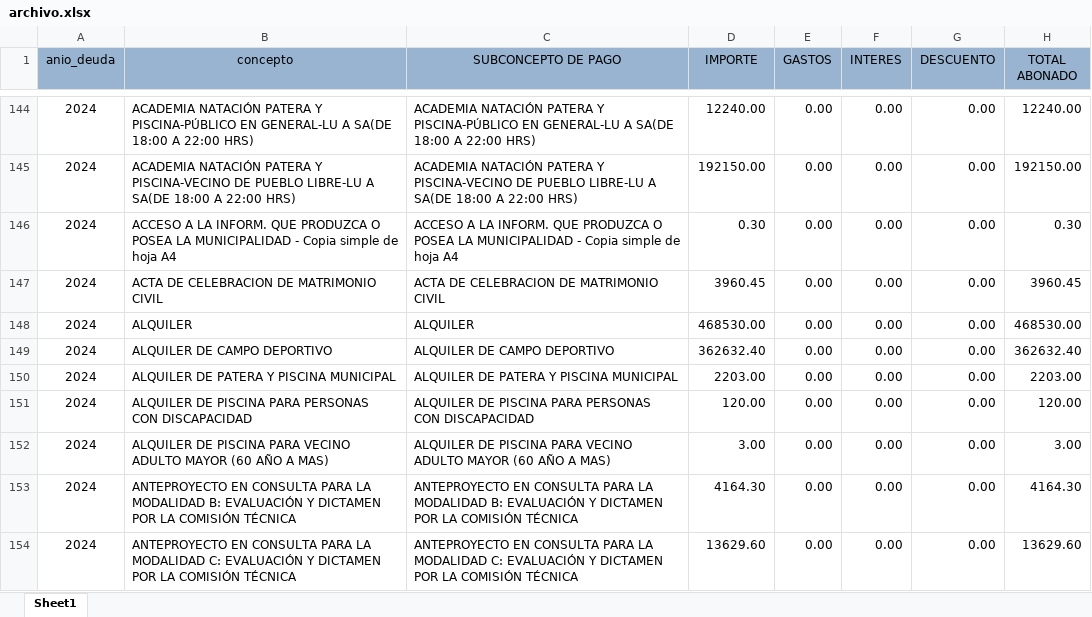
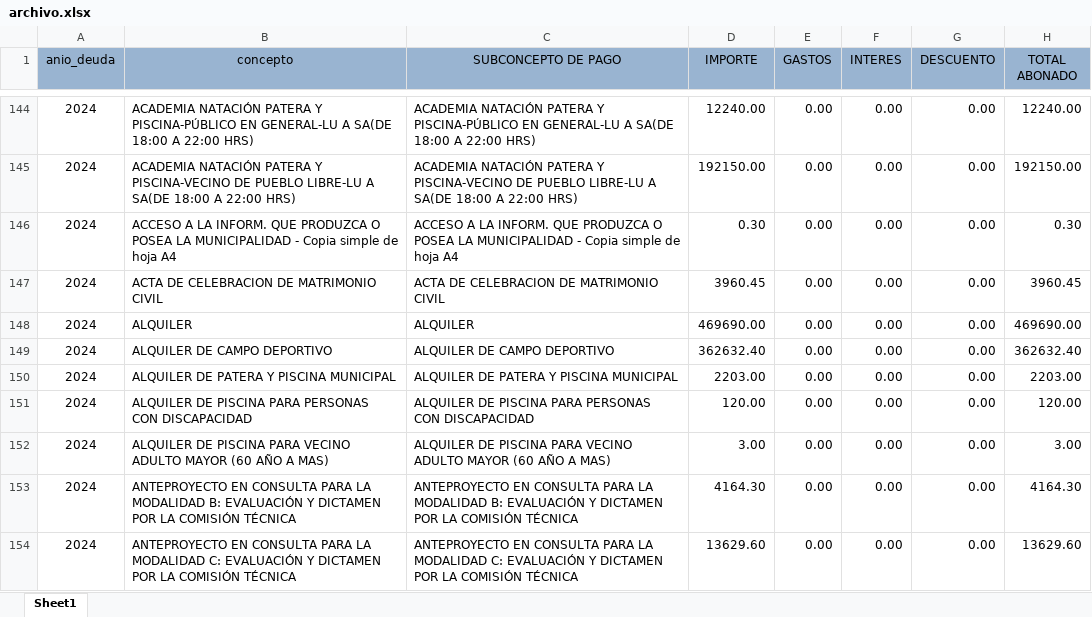
Before and after one commit to Pue223/backendtw, an Excel workbook: src/controller/archivo.xlsx, sheet Sheet1, drawn as a sheet; only a part is shown, gaps mark what is left out; values as stored, in another font and other column widths than the file's, no borders; the diff covers the shown part only; the diff names each change by its address in the sheet, - before the commit and + after, or states it on an @@ line.

```diff
--- a/src/controller/archivo.xlsx (sheet Sheet1)
+++ b/src/controller/archivo.xlsx (sheet Sheet1)
-D148 (IMPORTE): 468530.00
+D148 (IMPORTE): 469690.00
-H148 (TOTAL ABONADO): 468530.00
+H148 (TOTAL ABONADO): 469690.00
```
Also changed, not shown: 31 edited cells elsewhere in this sheet.
